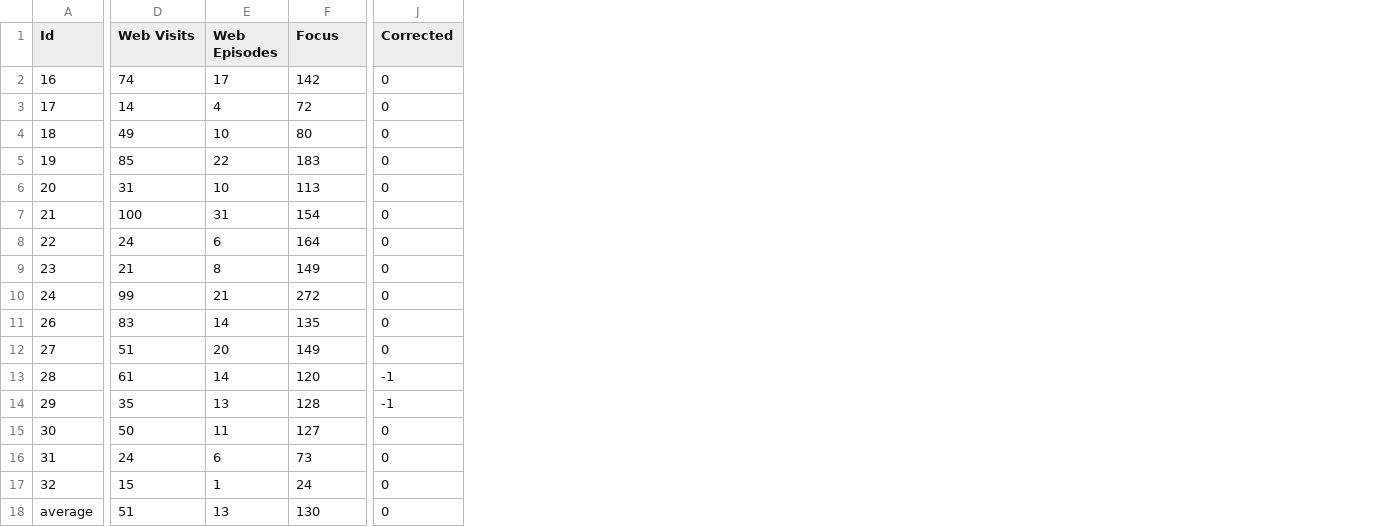
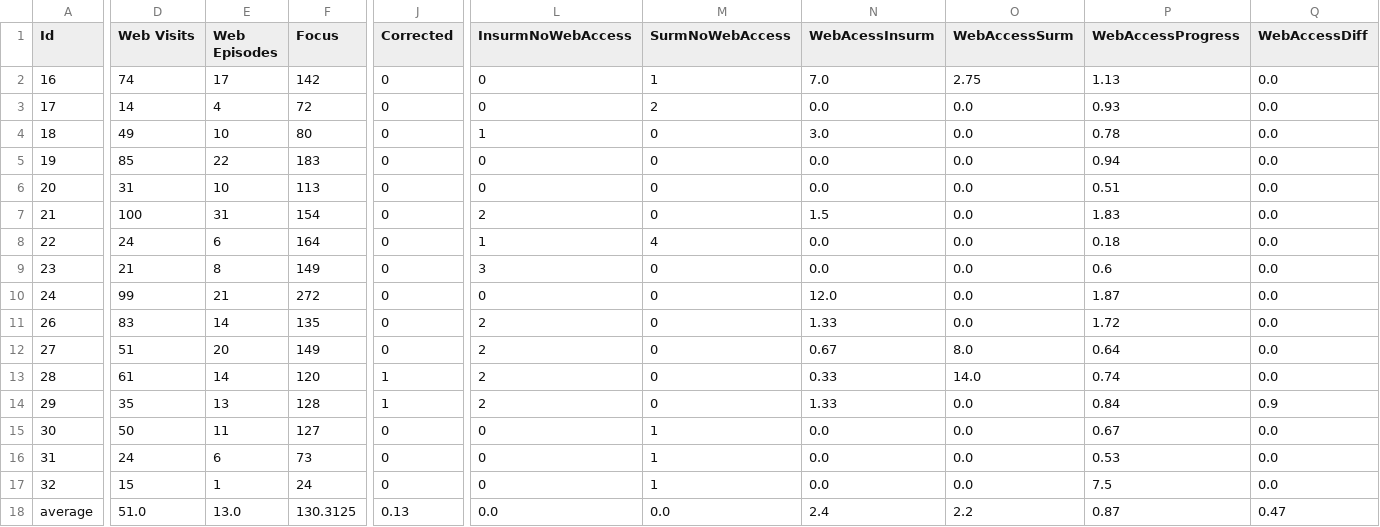
Before and after one commit to pdewan/Hermes, a CSV file: Hermes/data/OutputData/allWebAccesses.csv, drawn as a sheet; only a part is shown, gaps mark what is left out; the diff covers the shown part only; the diff names each change by its address in the sheet, - before the commit and + after, or states it on an @@ line.

Commit message:
Printing web accesses

```diff
--- a/Hermes/data/OutputData/allWebAccesses.csv
+++ b/Hermes/data/OutputData/allWebAccesses.csv
+column L (InsurmNoWebAccess), rows 2-18: 0 | 0 | 1 | 0 | 0 | 2 | 1 | 3 | 0 | 2 | 2 | 2 | 2 | 0 | 0 | 0 | 0.0
+column M (SurmNoWebAccess), rows 2-18: 1 | 2 | 0 | 0 | 0 | 0 | 4 | 0 | 0 | 0 | 0 | 0 | 0 | 1 | 1 | 1 | 0.0
+column N (WebAcessInsurm), rows 2-18: 7.0 | 0.0 | 3.0 | 0.0 | 0.0 | 1.5 | 0.0 | 0.0 | 12.0 | 1.33 | 0.67 | 0.33 | 1.33 | 0.0 | 0.0 | 0.0 | 2.4
+column O (WebAccessSurm), rows 2-18: 2.75 | 0.0 | 0.0 | 0.0 | 0.0 | 0.0 | 0.0 | 0.0 | 0.0 | 0.0 | 8.0 | 14.0 | 0.0 | 0.0 | 0.0 | 0.0 | 2.2
+column P (WebAccessProgress), rows 2-18: 1.13 | 0.93 | 0.78 | 0.94 | 0.51 | 1.83 | 0.18 | 0.6 | 1.87 | 1.72 | 0.64 | 0.74 | 0.84 | 0.67 | 0.53 | 7.5 | 0.87
+column Q (WebAccessDiff), rows 2-18: 0.0 | 0.0 | 0.0 | 0.0 | 0.0 | 0.0 | 0.0 | 0.0 | 0.0 | 0.0 | 0.0 | 0.0 | 0.9 | 0.0 | 0.0 | 0.0 | 0.47
-J13:J14 (Corrected): -1
+J13:J14 (Corrected): 1
-D18 (Web Visits): 51
+D18 (Web Visits): 51.0
-E18 (Web Episodes): 13
+E18 (Web Episodes): 13.0
-F18 (Focus): 130
+F18 (Focus): 130.3125
-J18 (Corrected): 0
+J18 (Corrected): 0.13
```
Also changed, not shown: 4 edited cells elsewhere in this file, 2 other files.
